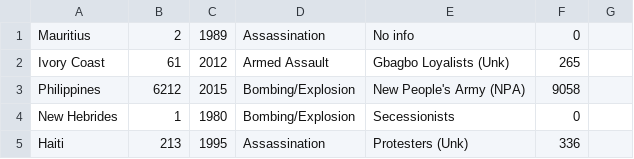
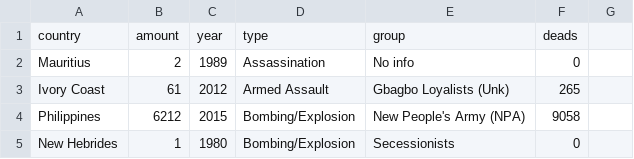
Before and after one commit to M4rissa/SoftwareAnalytics, a CSV file: country_data.csv, drawn as a sheet; only a part is shown; the shorter side is filled out with more unchanged rows; the diff names each change by its address in the sheet, - before the commit and + after, or states it on an @@ line.

Commit message:
added header on data

```diff
--- a/country_data.csv
+++ b/country_data.csv
+row 1: country | amount | year | type | group | deads
```
